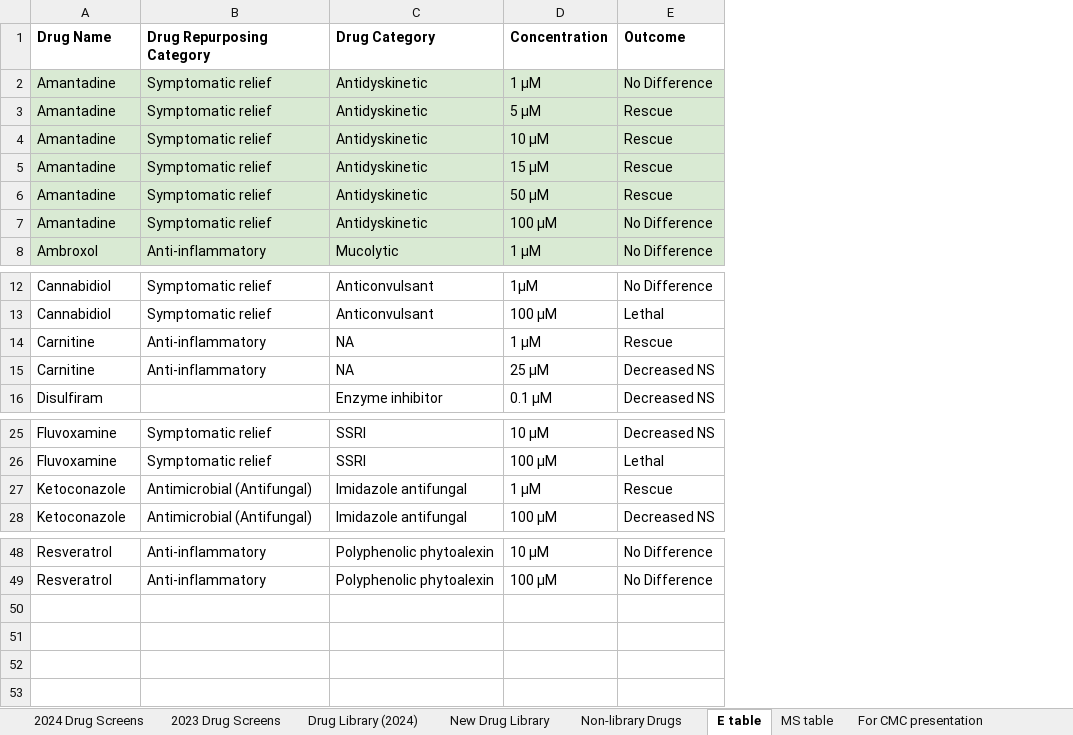
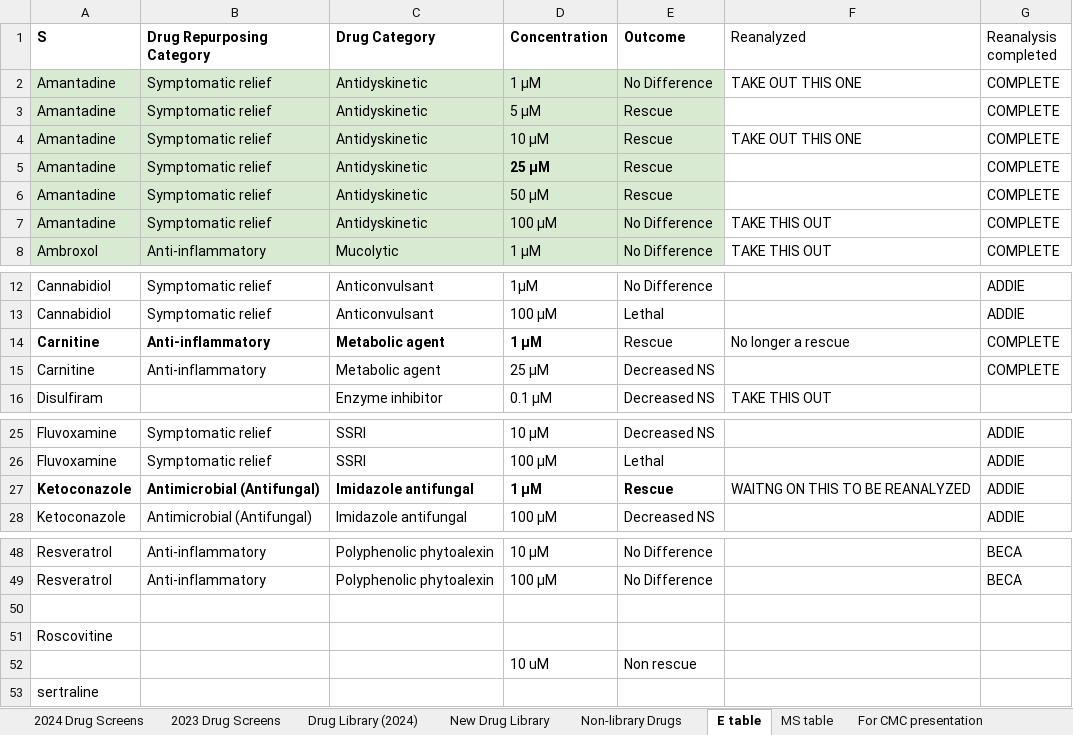
Before and after one commit to Crowder-lab/table-making, an Excel workbook: all_drug_screens.xlsx, sheet E table, drawn as a sheet; only a part is shown, gaps mark what is left out; values as stored, in another font and other column widths than the file's, no borders; charts and pictures not drawn; the diff names each change by its address in the sheet, - before the commit and + after, or states it on an @@ line.

Commit message:
Remove final drugs

```diff
--- a/all_drug_screens.xlsx (sheet E table)
+++ b/all_drug_screens.xlsx (sheet E table)
+column F (Reanalyzed), rows 2-8: TAKE OUT THIS ONE |  | TAKE OUT THIS ONE |  |  | TAKE THIS OUT | TAKE THIS OUT; rows 14-16: No longer a rescue |  | TAKE THIS OUT; row 27: WAITNG ON THIS TO BE REANALYZED
+column G (Reanalysis completed), rows 2-8: all COMPLETE; rows 12-15: ADDIE | ADDIE | COMPLETE | COMPLETE; rows 25-28: all ADDIE; rows 48-49: BECA | BECA
-A1: Drug Name
+A1: S
-D5 (Concentration): 15 μM
+D5 (Concentration): 25 μM
-D5 bold: off
+D5 bold: on
-A14:D14 bold: off
+A14:D14 bold: on
-C14:C15 (Drug Category): NA
+C14:C15 (Drug Category): Metabolic agent
-A27:E27 bold: off
+A27:E27 bold: on
+row 50: (empty)
+row 51: Roscovitine
+row 52:  |  |  | 10 uM | Non rescue
+row 53: sertraline
```
Also changed, not shown: sheet Non-library Drugs, sheet Drug Library (2024), sheet 2023 Drug Screens, 3 other files.
